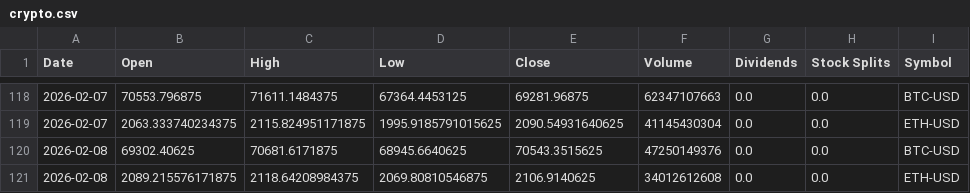
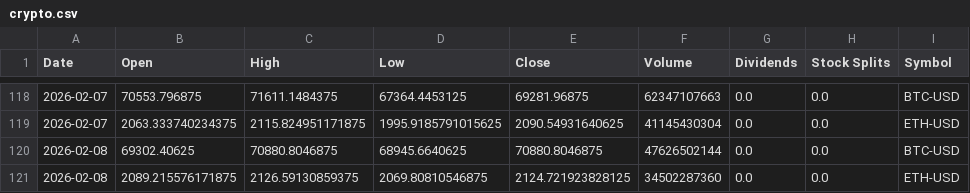
Before and after one commit to juanto67/Pipeline-ETL-ML, a CSV file: src/data/entry/crypto.csv, drawn as a sheet; only a part is shown, gaps mark what is left out.

```diff
--- a/src/data/entry/crypto.csv
+++ b/src/data/entry/crypto.csv
@@ -119,3 +119,3 @@ Date,Open,High,Low,Close,Volume,Dividends,Stock Splits,Symbol
 2026-02-07,2063.333740234375,2115.824951171875,1995.9185791015625,2090.54931640625,41145430304,0.0,0.0,ETH-USD
-2026-02-08,69302.40625,70681.6171875,68945.6640625,70543.3515625,47250149376,0.0,0.0,BTC-USD
-2026-02-08,2089.215576171875,2118.64208984375,2069.80810546875,2106.9140625,34012612608,0.0,0.0,ETH-USD
+2026-02-08,69302.40625,70880.8046875,68945.6640625,70880.8046875,47626502144,0.0,0.0,BTC-USD
+2026-02-08,2089.215576171875,2126.59130859375,2069.80810546875,2124.721923828125,34502287360,0.0,0.0,ETH-USD
```
Also changed, not shown: 3 other files.
